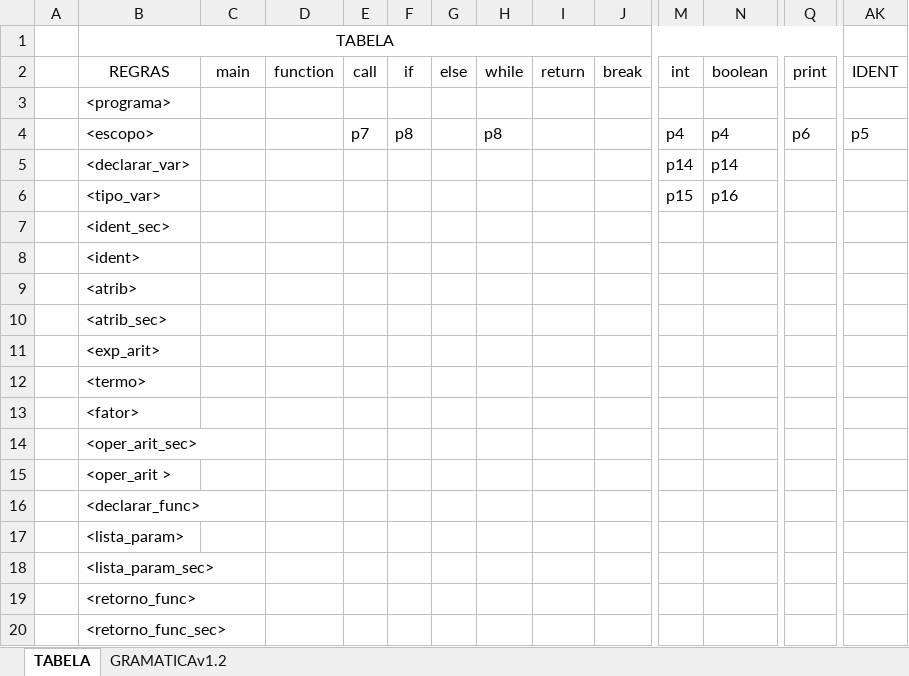
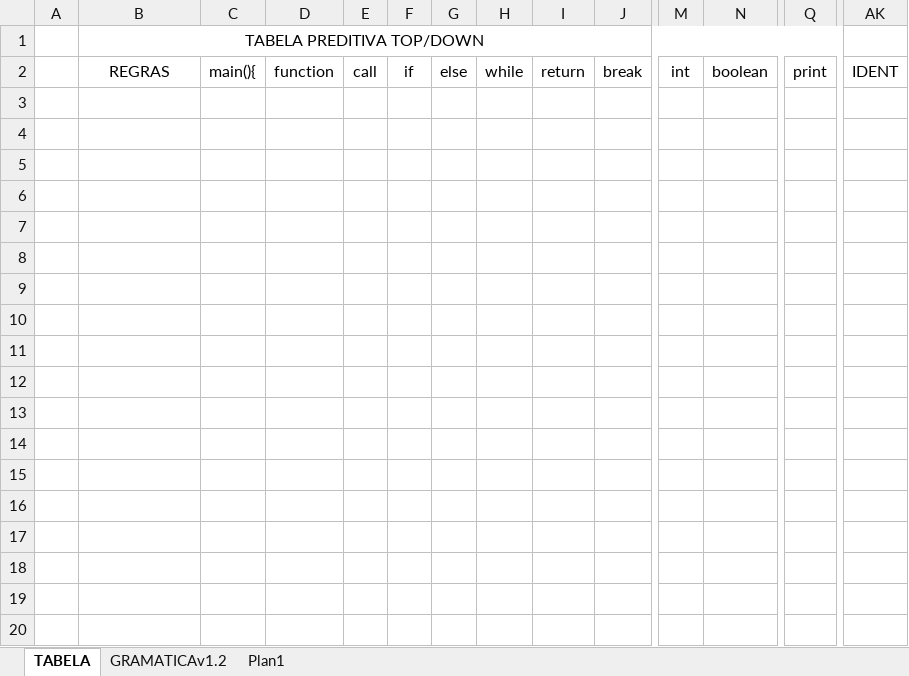
Before and after one commit to TroniPM/Compilador, an Excel workbook: TABELA.xlsx, sheet TABELA, drawn as a sheet; only a part is shown, gaps mark what is left out; values as stored, in another font and other column widths than the file's, no borders; rows hold the shown columns only; the diff covers the shown part only; the diff names each change by its address in the sheet, - before the commit and + after, or states it on an @@ line.

```diff
--- a/TABELA.xlsx (sheet TABELA)
+++ b/TABELA.xlsx (sheet TABELA)
+sheet tab: Plan1
-B1: TABELA
+B1: TABELA PREDITIVA TOP/DOWN
-C2: main
+C2: main(){
-row 3:  | <programa>
-row 4:  | <escopo> |  |  | p7 | p8 |  | p8 |  |  | p4 | p4 | p6 | p5
-row 5:  | <declarar_var> |  |  |  |  |  |  |  |  | p14 | p14
-row 6:  | <tipo_var> |  |  |  |  |  |  |  |  | p15 | p16
-row 7:  | <ident_sec>
-row 8:  | <ident>
-row 9:  | <atrib>
-row 10:  | <atrib_sec>
-row 11:  | <exp_arit>
-row 12:  | <termo>
-row 13:  | <fator>
-row 14:  | <oper_arit_sec>
-row 15:  | <oper_arit >
-row 16:  | <declarar_func>
-row 17:  | <lista_param>
-row 18:  | <lista_param_sec>
-row 19:  | <retorno_func>
-row 20:  | <retorno_func_sec>
```
Also changed, not shown: 19 removed rows elsewhere in this sheet, 1 other file.
